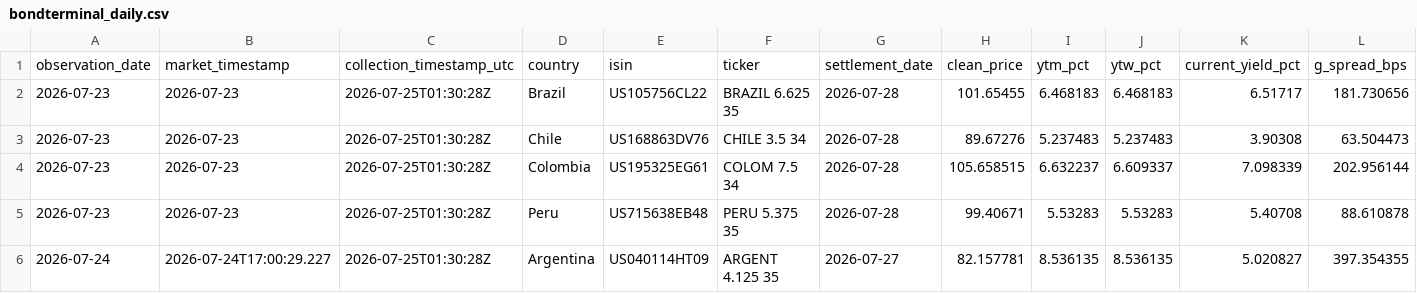
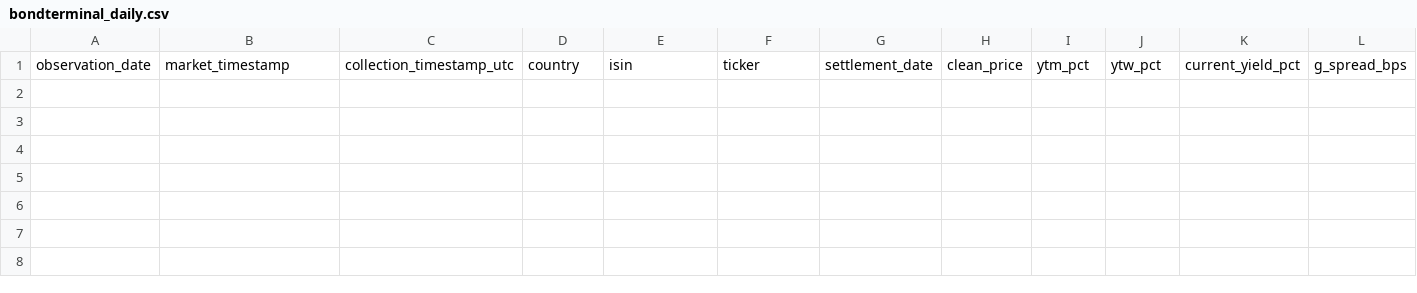
Before and after one commit to nicoortuno/south-american-sovereign-bond-tracker, a CSV file: data/bondterminal_daily.csv, drawn as a sheet; only a part is shown; rows hold the shown columns only; the diff names each change by its address in the sheet, - before the commit and + after, or states it on an @@ line.

```diff
--- a/data/bondterminal_daily.csv
+++ b/data/bondterminal_daily.csv
-row 2: 2026-07-23 | 2026-07-23 | 2026-07-25T01:30:28Z | Brazil | US105756CL22 | BRAZIL 6.625 35 | 2026-07-28 | 101.65455 | 6.468183 | 6.468183 | 6.51717 | 181.730656
-row 3: 2026-07-23 | 2026-07-23 | 2026-07-25T01:30:28Z | Chile | US168863DV76 | CHILE 3.5 34 | 2026-07-28 | 89.67276 | 5.237483 | 5.237483 | 3.90308 | 63.504473
-row 4: 2026-07-23 | 2026-07-23 | 2026-07-25T01:30:28Z | Colombia | US195325EG61 | COLOM 7.5 34 | 2026-07-28 | 105.658515 | 6.632237 | 6.609337 | 7.098339 | 202.956144
-row 5: 2026-07-23 | 2026-07-23 | 2026-07-25T01:30:28Z | Peru | US715638EB48 | PERU 5.375 35 | 2026-07-28 | 99.40671 | 5.53283 | 5.53283 | 5.40708 | 88.610878
-row 6: 2026-07-24 | 2026-07-24T17:00:29.227 | 2026-07-25T01:30:28Z | Argentina | US040114HT09 | ARGENT 4.125 35 | 2026-07-27 | 82.157781 | 8.536135 | 8.536135 | 5.020827 | 397.354355
```
Also changed, not shown: 1 other file.
